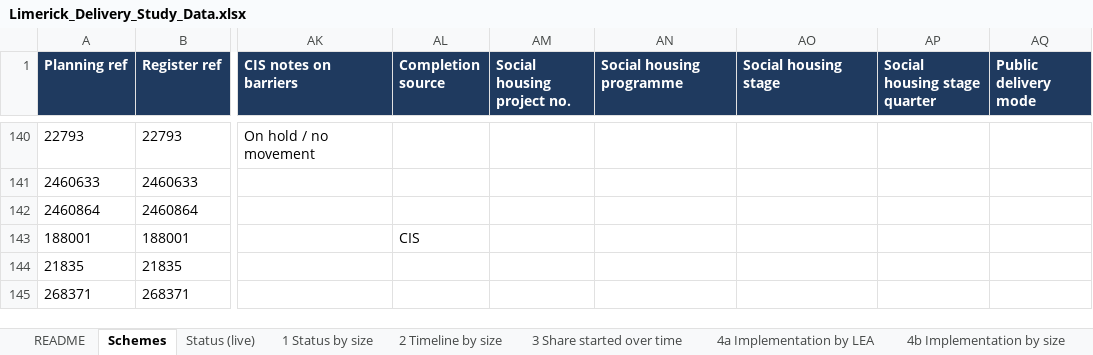
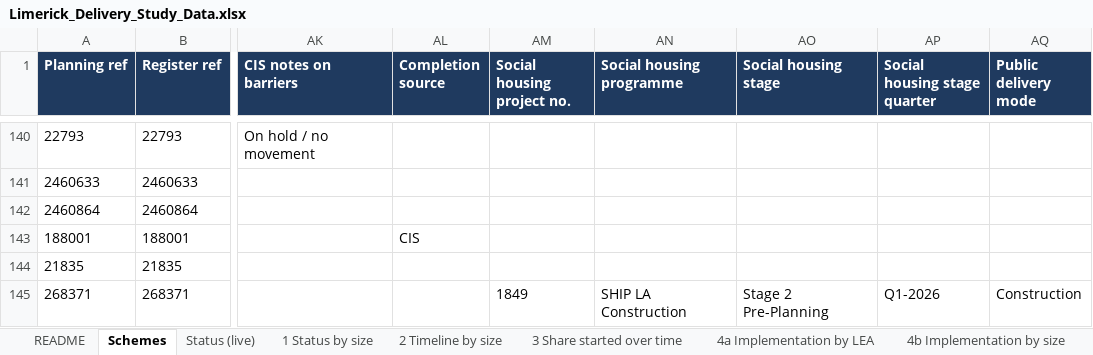
Before and after one commit to jaymes88/data, an Excel workbook: limerick_pipeline/delivery_study/Limerick_Delivery_Study_Data.xlsx, sheet Schemes, drawn as a sheet; only a part is shown, gaps mark what is left out; values as stored, in another font and other column widths than the file's, no borders; charts and pictures not drawn; the diff covers the shown part only; the diff names each change by its address in the sheet, - before the commit and + after, or states it on an @@ line.

```diff
--- a/limerick_pipeline/delivery_study/Limerick_Delivery_Study_Data.xlsx (sheet Schemes)
+++ b/limerick_pipeline/delivery_study/Limerick_Delivery_Study_Data.xlsx (sheet Schemes)
-AM145 (Social housing project no.): (empty)
+AM145 (Social housing project no.): 1849
-AN145 (Social housing programme): (empty)
+AN145 (Social housing programme): SHIP LA Construction
-AO145 (Social housing stage): (empty)
+AO145 (Social housing stage): Stage 2 Pre-Planning
-AP145 (Social housing stage quarter): (empty)
+AP145 (Social housing stage quarter): Q1-2026
-AQ145 (Public delivery mode): (empty)
+AQ145 (Public delivery mode): Construction
```
Also changed, not shown: 2 removed rows and 4 edited cells elsewhere in this sheet, sheet 4c Implementation by type, sheet Status (live), sheet 7 Expiry watchlist, sheet 3 Share started over time, sheet 9 Build rates, sheet 3b Started over time by sector, 15 more sheets, formulas that keep their value, limerick_pipeline/Limerick_Residential_Pipeline_Simplified.xlsx, limerick_pipeline/register/Limerick_Housing_Land_Register.xlsx, 13 other files.
